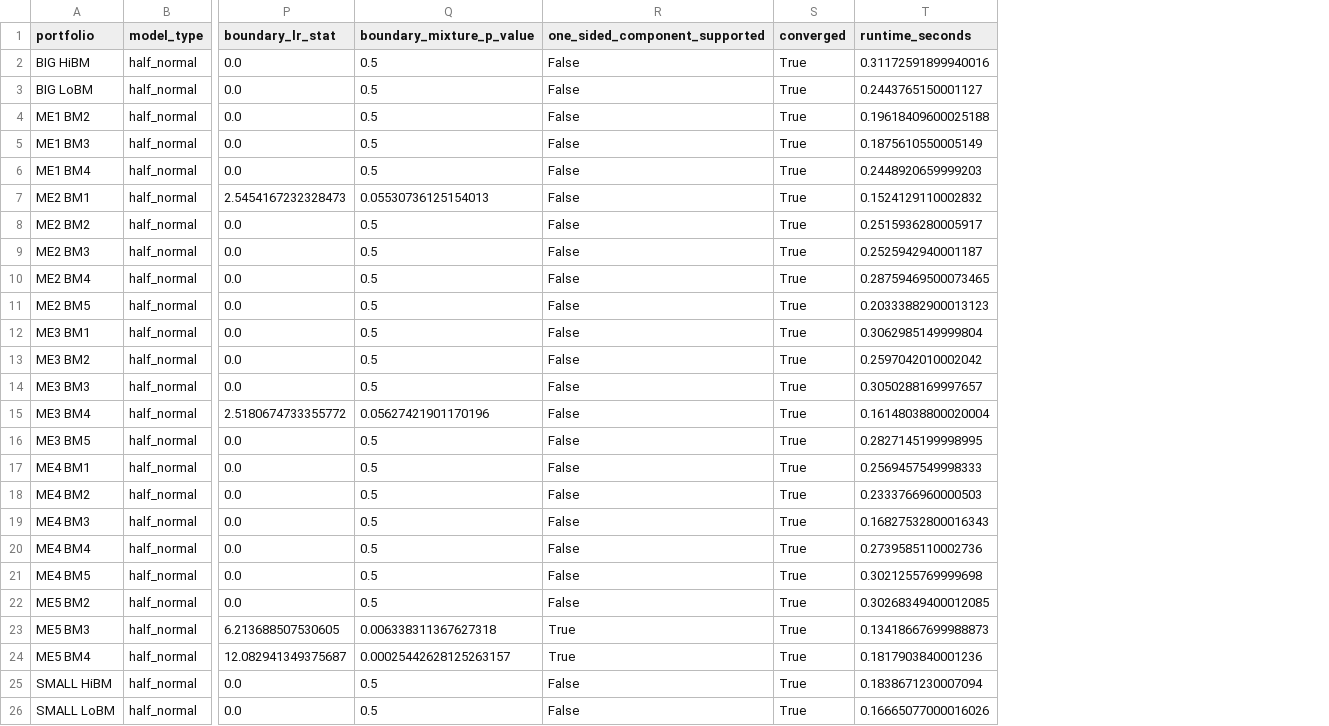
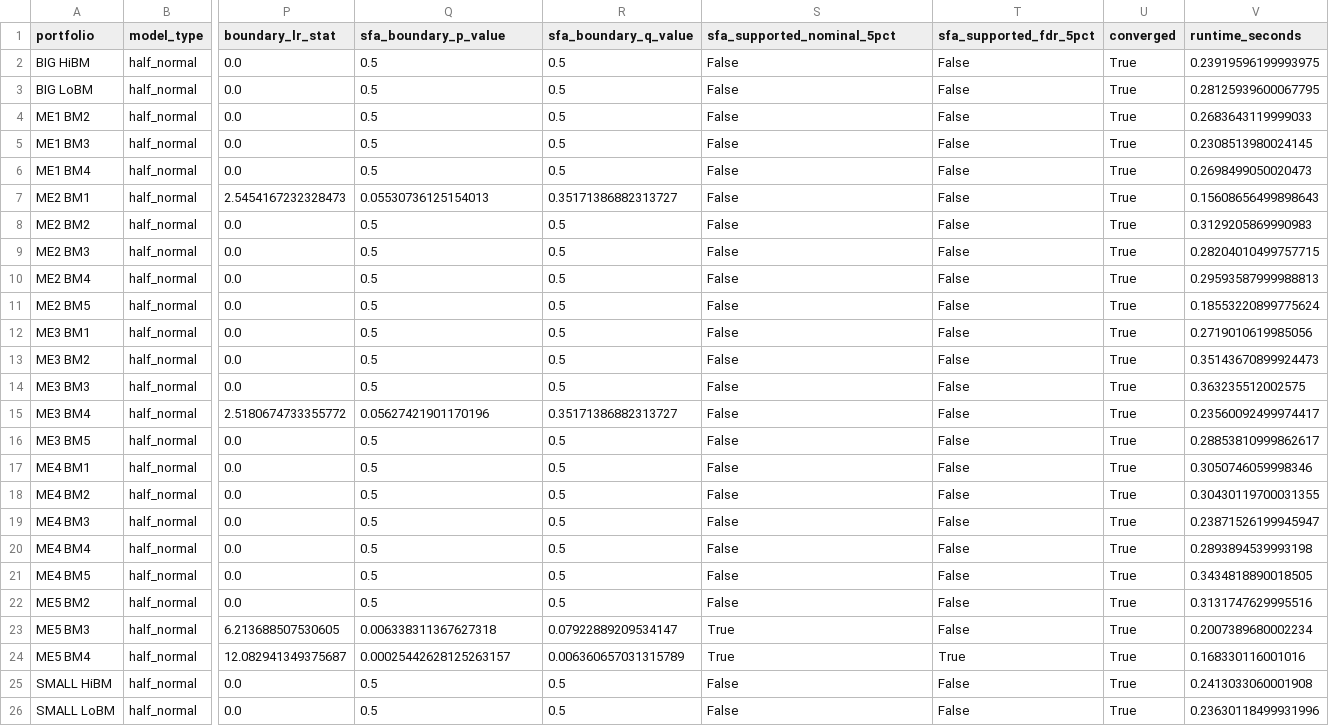
Before and after one commit to Skafridi12345/latent-performance-benchmarking, a CSV file: results/tables/sfa_model_diagnostics.csv, drawn as a sheet; only a part is shown, gaps mark what is left out; addresses are those after the commit; the diff names each change by its address in the sheet, - before the commit and + after, or states it on an @@ line.

```diff
--- a/results/tables/sfa_model_diagnostics.csv
+++ b/results/tables/sfa_model_diagnostics.csv
+column R (sfa_boundary_q_value), rows 2-26: 0.5 | 0.5 | 0.5 | 0.5 | 0.5 | 0.35171386882313727 | 0.5 | 0.5 | 0.5 | 0.5 | 0.5 | 0.5 | 0.5 | 0.35171386882313727 | 0.5 | 0.5 | 0.5 | 0.5 | 0.5 | 0.5 | 0.5 | 0.07922889209534147 | 0.006360657031315789 | 0.5 | 0.5
+column T (sfa_supported_fdr_5pct), rows 2-26: False | False | False | False | False | False | False | False | False | False | False | False | False | False | False | False | False | False | False | False | False | False | True | False | False
-Q1: boundary_mixture_p_value
+Q1: sfa_boundary_p_value
-S1: one_sided_component_supported
+S1: sfa_supported_nominal_5pct
-V2 (runtime_seconds): 0.31172591899940016
+V2 (runtime_seconds): 0.23919596199993975
-V3 (runtime_seconds): 0.2443765150001127
+V3 (runtime_seconds): 0.28125939600067795
-V4 (runtime_seconds): 0.19618409600025188
+V4 (runtime_seconds): 0.2683643119999033
-V5 (runtime_seconds): 0.1875610550005149
+V5 (runtime_seconds): 0.2308513980024145
-V6 (runtime_seconds): 0.2448920659999203
+V6 (runtime_seconds): 0.2698499050020473
-V7 (runtime_seconds): 0.1524129110002832
+V7 (runtime_seconds): 0.15608656499898643
-V8 (runtime_seconds): 0.2515936280005917
+V8 (runtime_seconds): 0.3129205869990983
-V9 (runtime_seconds): 0.2525942940001187
+V9 (runtime_seconds): 0.28204010499757715
-V10 (runtime_seconds): 0.28759469500073465
+V10 (runtime_seconds): 0.29593587999988813
-V11 (runtime_seconds): 0.20333882900013123
+V11 (runtime_seconds): 0.18553220899775624
-V12 (runtime_seconds): 0.3062985149999804
+V12 (runtime_seconds): 0.2719010619985056
-V13 (runtime_seconds): 0.2597042010002042
+V13 (runtime_seconds): 0.35143670899924473
-V14 (runtime_seconds): 0.3050288169997657
+V14 (runtime_seconds): 0.363235512002575
-V15 (runtime_seconds): 0.16148038800020004
+V15 (runtime_seconds): 0.23560092499974417
-V16 (runtime_seconds): 0.2827145199998995
+V16 (runtime_seconds): 0.28853810999862617
-V17 (runtime_seconds): 0.2569457549998333
+V17 (runtime_seconds): 0.3050746059998346
-V18 (runtime_seconds): 0.2333766960000503
+V18 (runtime_seconds): 0.30430119700031355
-V19 (runtime_seconds): 0.16827532800016343
+V19 (runtime_seconds): 0.23871526199945947
-V20 (runtime_seconds): 0.2739585110002736
+V20 (runtime_seconds): 0.2893894539993198
-V21 (runtime_seconds): 0.3021255769999698
+V21 (runtime_seconds): 0.3434818890018505
-V22 (runtime_seconds): 0.30268349400012085
+V22 (runtime_seconds): 0.3131747629995516
-V23 (runtime_seconds): 0.13418667699988873
+V23 (runtime_seconds): 0.2007389680002234
-V24 (runtime_seconds): 0.1817903840001236
+V24 (runtime_seconds): 0.168330116001016
-V25 (runtime_seconds): 0.1838671230007094
+V25 (runtime_seconds): 0.2413033060001908
-V26 (runtime_seconds): 0.16665077000016026
+V26 (runtime_seconds): 0.23630118499931996
```
Also changed, not shown: results/tables/forward_performance_aggregate.csv, results/tables/forward_performance_observations.csv, 46 other files.
